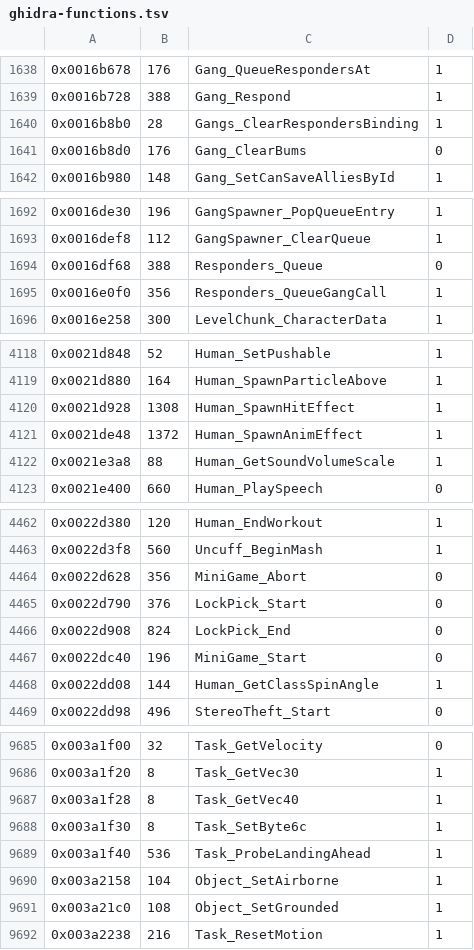
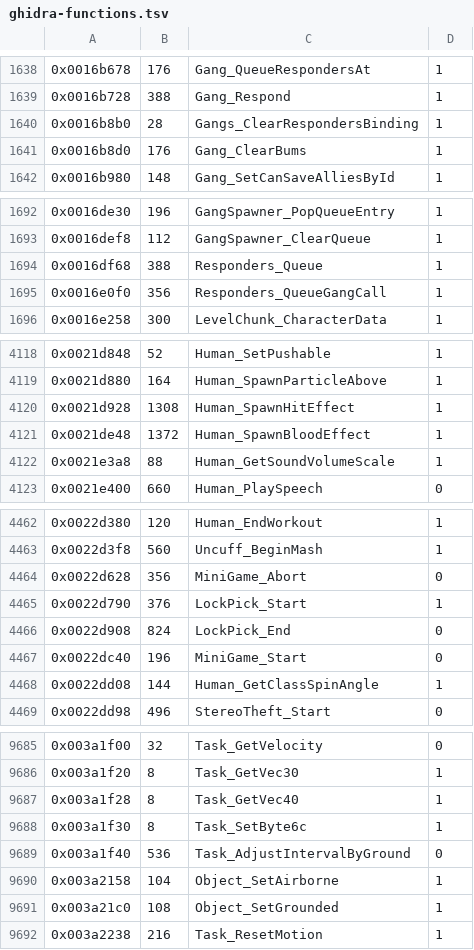
Before and after one commit to Ryubara/coney, a TSV file: docs/progress/ghidra-functions.tsv, drawn as a sheet; only a part is shown, gaps mark what is left out; the diff covers the shown part only.

```diff
--- a/docs/progress/ghidra-functions.tsv
+++ b/docs/progress/ghidra-functions.tsv
@@ -1640,3 +1640,3 @@
 0x0016b8b0	28	Gangs_ClearRespondersBinding	1
-0x0016b8d0	176	Gang_ClearBums	0
+0x0016b8d0	176	Gang_ClearBums	1
 0x0016b980	148	Gang_SetCanSaveAlliesById	1
@@ -1693,3 +1693,3 @@
 0x0016def8	112	GangSpawner_ClearQueue	1
-0x0016df68	388	Responders_Queue	0
+0x0016df68	388	Responders_Queue	1
 0x0016e0f0	356	Responders_QueueGangCall	1
@@ -4120,3 +4120,3 @@
 0x0021d928	1308	Human_SpawnHitEffect	1
-0x0021de48	1372	Human_SpawnAnimEffect	1
+0x0021de48	1372	Human_SpawnBloodEffect	1
 0x0021e3a8	88	Human_GetSoundVolumeScale	1
@@ -4464,3 +4464,3 @@
 0x0022d628	356	MiniGame_Abort	0
-0x0022d790	376	LockPick_Start	0
+0x0022d790	376	LockPick_Start	1
 0x0022d908	824	LockPick_End	0
@@ -9688,3 +9688,3 @@
 0x003a1f30	8	Task_SetByte6c	1
-0x003a1f40	536	Task_ProbeLandingAhead	1
+0x003a1f40	536	Task_AdjustIntervalByGround	0
 0x003a2158	104	Object_SetAirborne	1
```
Also changed, not shown: 8 edited cells elsewhere in this file, 4 other files.
